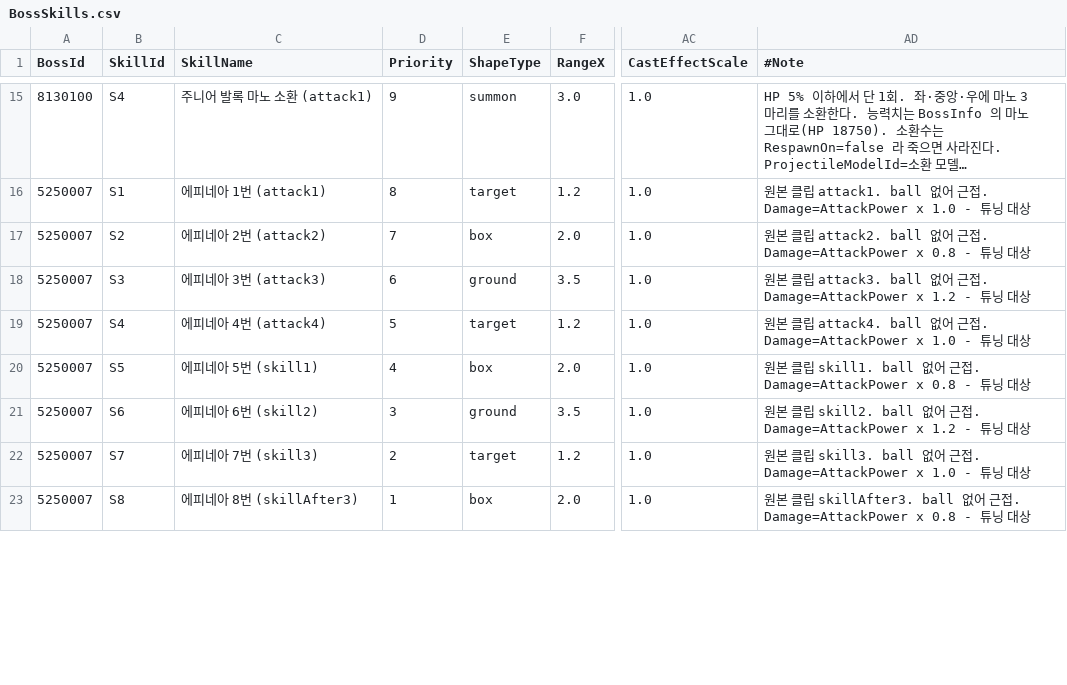
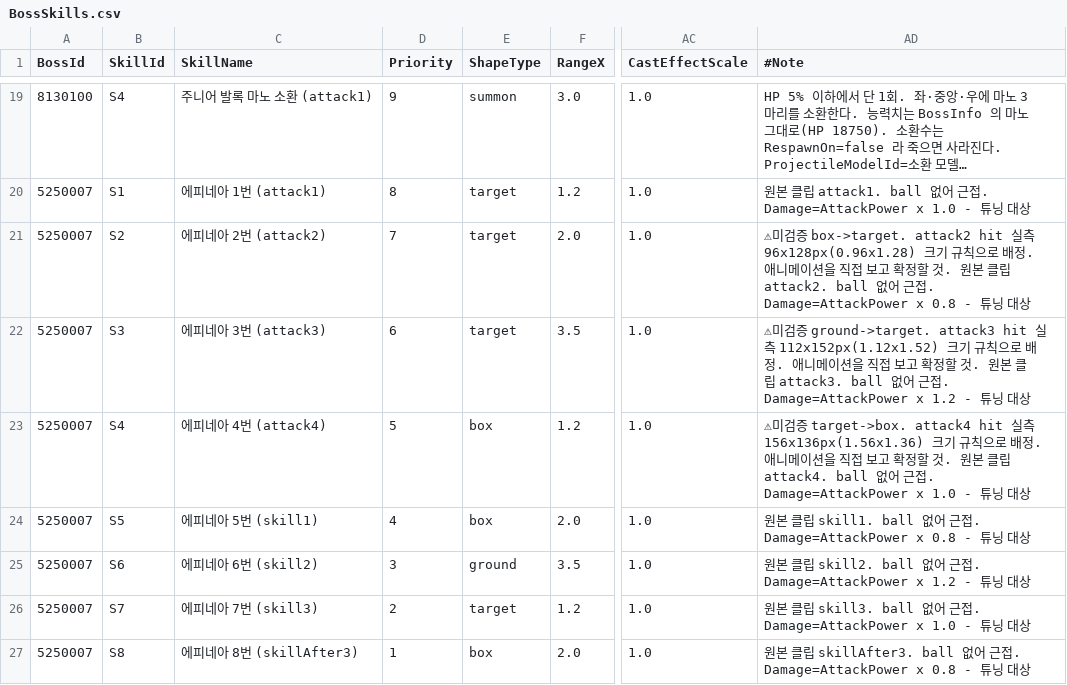
Before and after one commit to alsrn5172/villagedefense, a CSV file: RootDesk/MyDesk/BossSkills.csv, drawn as a sheet; only a part is shown, gaps mark what is left out; long unchanged cells end in …; addresses are those after the commit; the diff covers the shown part only; the diff names each change by its address in the sheet, - before the commit and + after, or states it on an @@ line.

```diff
--- a/RootDesk/MyDesk/BossSkills.csv
+++ b/RootDesk/MyDesk/BossSkills.csv
-E21 (ShapeType): box
+E21 (ShapeType): target
-AD21 (#Note): 원본…
+AD21 (#Note): ⚠미검증 box->target. attack2 hit 실측 96x128px(0.96x1.28) 크기 규칙으로 배정. 애니메이션을 직접 보고 확정할 것. 원본…
-E22 (ShapeType): ground
+E22 (ShapeType): target
-AD22 (#Note): 원본…
+AD22 (#Note): ⚠미검증 ground->target. attack3 hit 실측 112x152px(1.12x1.52) 크기 규칙으로 배정. 애니메이션을 직접 보고 확정할 것. 원본…
-E23 (ShapeType): target
+E23 (ShapeType): box
-AD23 (#Note): 원본…
+AD23 (#Note): ⚠미검증 target->box. attack4 hit 실측 156x136px(1.56x1.36) 크기 규칙으로 배정. 애니메이션을 직접 보고 확정할 것. 원본…
```
Also changed, not shown: 5 added rows and 26 edited cells elsewhere in this file, 2 other files.
